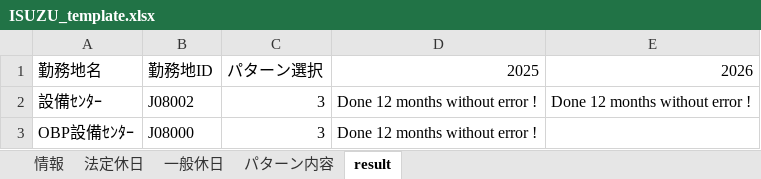
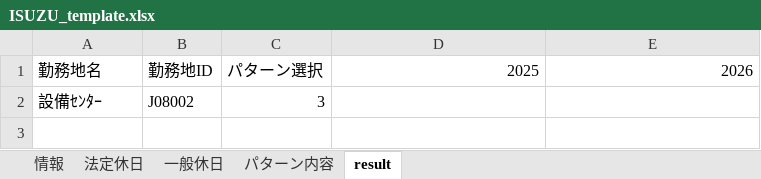
Before and after one commit to thuongnguyenvan-tech/RPA_Calendar_CAERU, an Excel workbook: ISUZU_template.xlsx, sheet result, drawn as a sheet; values as stored, in another font and other column widths than the file's, no borders; the diff names each change by its address in the sheet, - before the commit and + after, or states it on an @@ line.

```diff
--- a/ISUZU_template.xlsx (sheet result)
+++ b/ISUZU_template.xlsx (sheet result)
-D2: Done 12 months without error !
+D2: (empty)
-E2: Done 12 months without error !
+E2: (empty)
-row 3: OBP設備ｾﾝﾀｰ | J08000 | 3 | Done 12 months without error !
```
Also changed, not shown: 1 other file.
